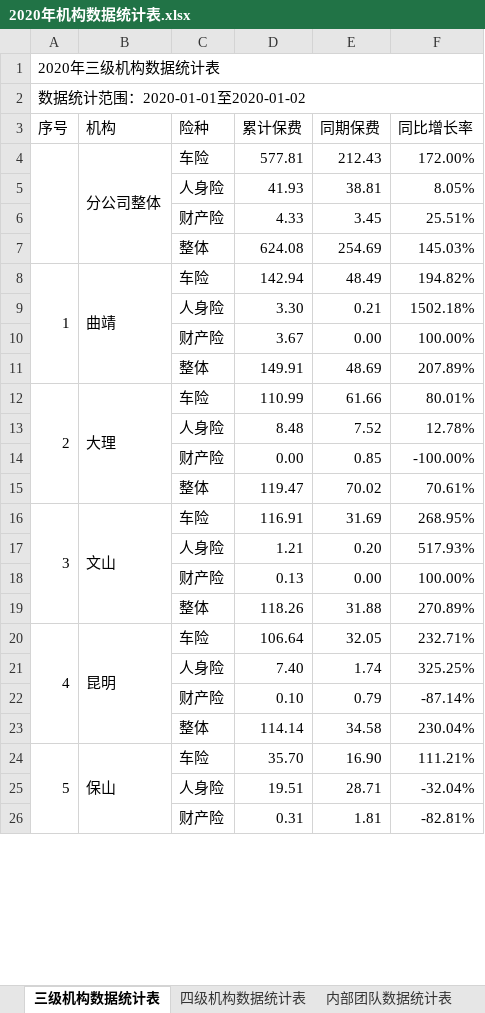
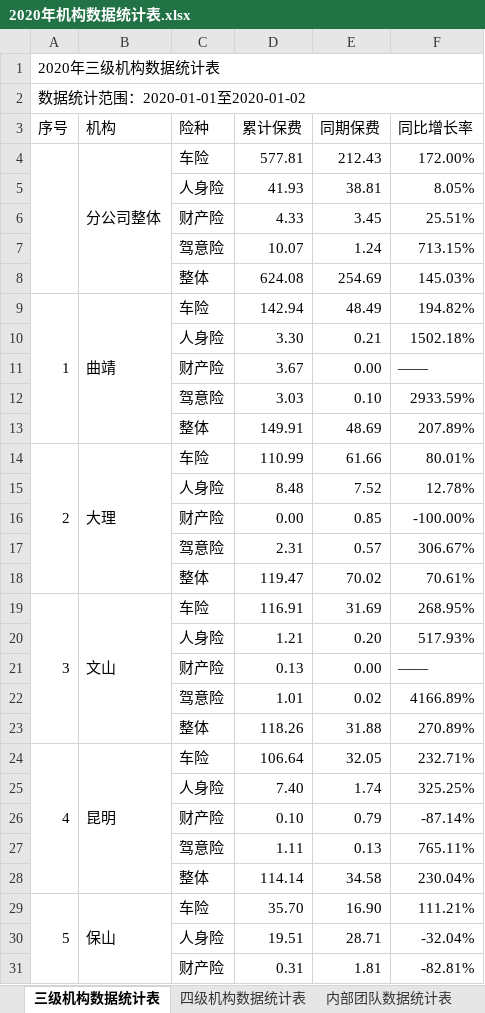
Before and after one commit to fagan2888/DataStats, an Excel workbook: 2020年机构数据统计表.xlsx, sheet 三级机构数据统计表, drawn as a sheet; only a part is shown; values as stored, in another font and other column widths than the file's, no cell formats; addresses are those after the commit; the diff covers the shown part only; the diff names each change by its address in the sheet, - before the commit and + after, or states it on an @@ line.

```diff
--- a/2020年机构数据统计表.xlsx (sheet 三级机构数据统计表)
+++ b/2020年机构数据统计表.xlsx (sheet 三级机构数据统计表)
+row 7:  |  | 驾意险 | 10.07 | 1.24 | 713.15%
-F11 (同比增长率): 100.00%
+F11 (同比增长率): ——
+row 12:  |  | 驾意险 | 3.03 | 0.10 | 2933.59%
+row 17:  |  | 驾意险 | 2.31 | 0.57 | 306.67%
-F21 (同比增长率): 100.00%
+F21 (同比增长率): ——
+row 22:  |  | 驾意险 | 1.01 | 0.02 | 4166.89%
+row 27:  |  | 驾意险 | 1.11 | 0.13 | 765.11%
```
Also changed, not shown: 4 added rows and 3 edited cells elsewhere in this sheet, sheet 内部团队数据统计表, sheet 四级机构数据统计表, cell formats, Back/销售团队信息对照表.xlsx, 9 other files.
